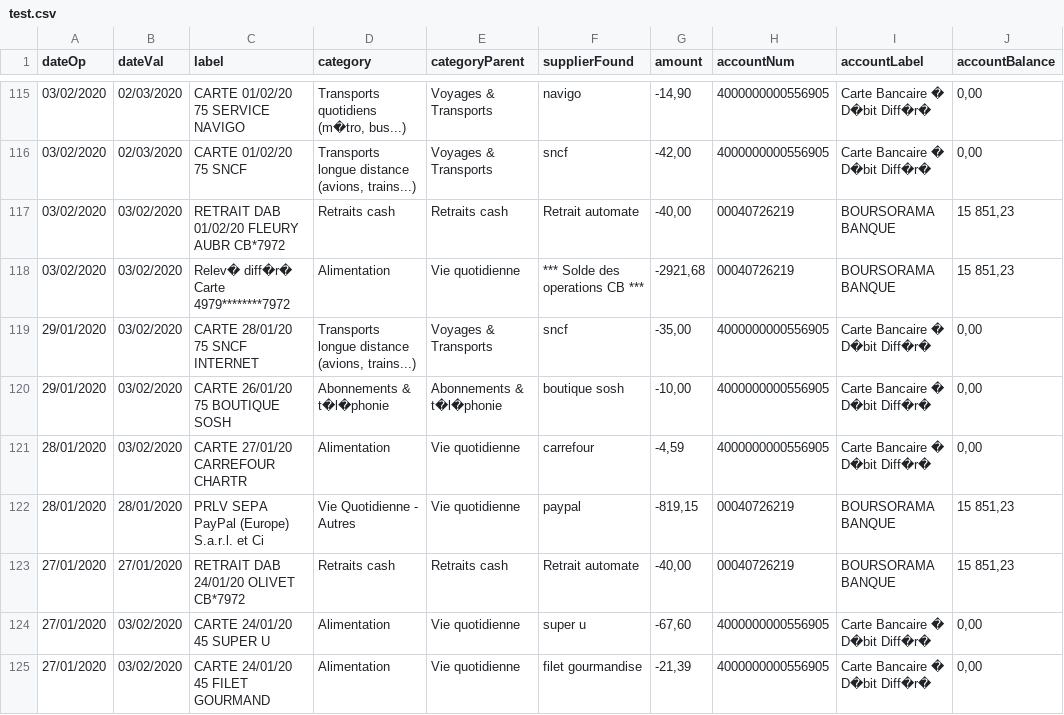
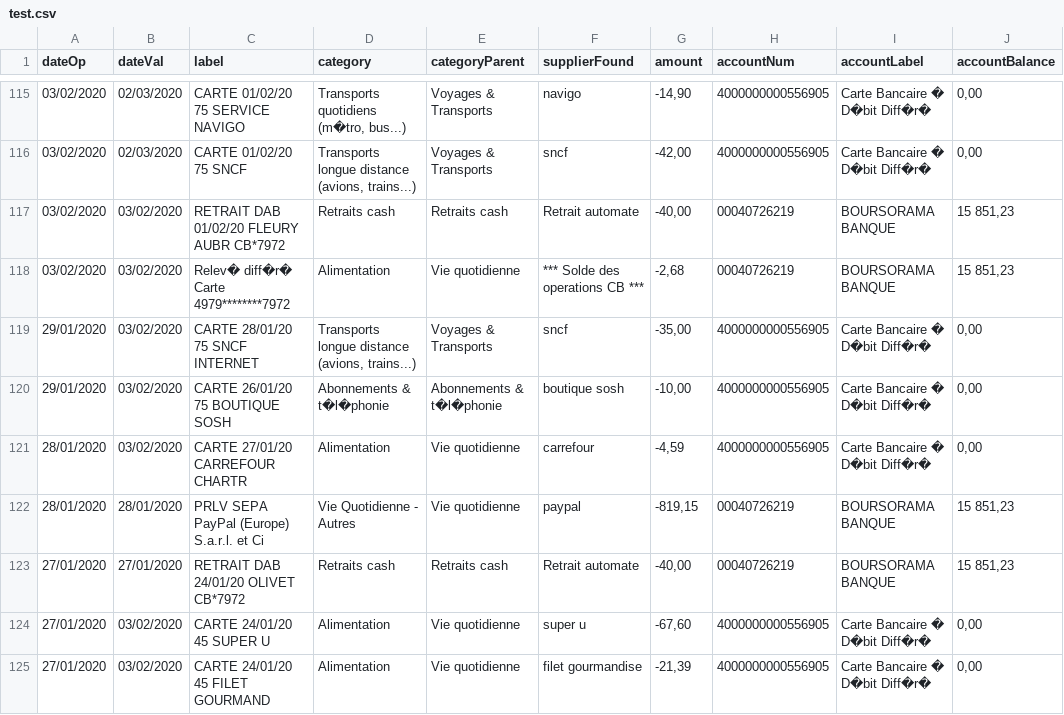
Before and after one commit to fquinty/fquinty, a CSV file: test.csv, drawn as a sheet; only a part is shown, gaps mark what is left out.

Commit message:
Update test.csv

```diff
--- a/test.csv
+++ b/test.csv
@@ -117,3 +117,3 @@ dateOp;dateVal;label;category;categoryParent;supplierFound;amount;accountNum;acc
 03/02/2020;03/02/2020;"RETRAIT DAB 01/02/20 FLEURY AUBR CB*7972";"Retraits cash";"Retraits cash";"Retrait automate";-40,00;00040726219;"BOURSORAMA BANQUE";"15 851,23"
-03/02/2020;03/02/2020;"Relev� diff�r� Carte 4979********7972";Alimentation;"Vie quotidienne";"*** Solde des operations CB ***";"-2921,68";00040726219;"BOURSORAMA BANQUE";"15 851,23"
+03/02/2020;03/02/2020;"Relev� diff�r� Carte 4979********7972";Alimentation;"Vie quotidienne";"*** Solde des operations CB ***";"-2,68";00040726219;"BOURSORAMA BANQUE";"15 851,23"
 29/01/2020;03/02/2020;"CARTE 28/01/20 75 SNCF INTERNET";"Transports longue distance (avions, trains...)";"Voyages & Transports";sncf;-35,00;4000000000556905;"Carte Bancaire � D�bit Diff�r�";0,00
```
